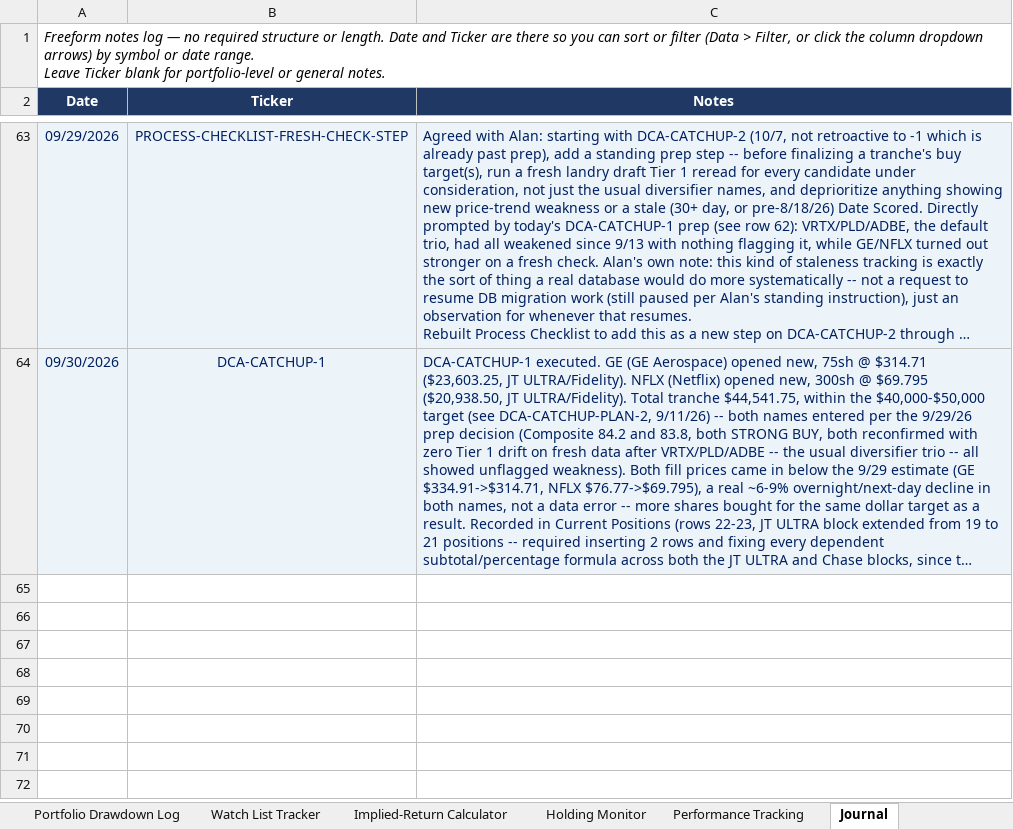
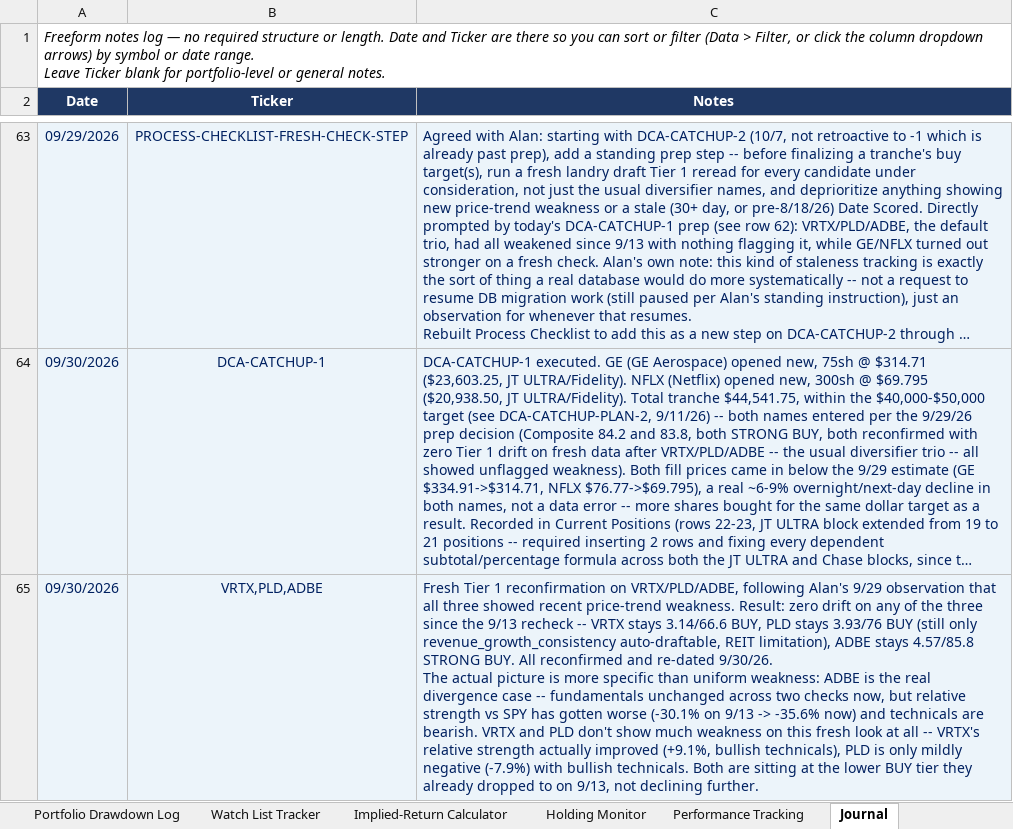
Before and after one commit to cope413/Stock_Picker, an Excel workbook: LANDRY_SYSTEM_WORKBOOK_25.xlsx, sheet Journal, drawn as a sheet; only a part is shown, gaps mark what is left out; long unchanged cells end in …; values as stored, in another font and other column widths than the file's, no borders; table styles not drawn; ↵ is a line break in a cell; the diff covers the shown part only; the diff names each change by its address in the sheet, - before the commit and + after, or states it on an @@ line.

```diff
--- a/LANDRY_SYSTEM_WORKBOOK_25.xlsx (sheet Journal)
+++ b/LANDRY_SYSTEM_WORKBOOK_25.xlsx (sheet Journal)
+row 65: 09/30/2026 | VRTX,PLD,ADBE | Fresh Tier 1 reconfirmation on VRTX/PLD/ADBE, following Alan's 9/29 observation that all three showed recent price-trend weakness. Result: zero drift on any of the three since the 9/13 recheck -- VRTX stays 3.14/66.6 BUY, PLD stays 3.93/76 BUY (still only revenue_growth_consistency auto-draftable, REIT limitation), ADBE stays 4.57/85.8 STRONG BUY. All reconfirmed and re-dated 9/30/26. ↵ The actual picture is more specific than uniform weakness: ADBE is the real divergence case -- fundamentals unchanged across two checks now, but relative strength vs SPY has gotten worse (-30.1% on 9/13 -> -35.6% now) and technicals are bearish. VRTX and PLD don't show much weakness on this fresh look at all -- VRTX's relative strength actually improved (+9.1%, bullish technicals), PLD is only mildly negative (-7.9%) with bullish technicals. Both are sitting at the lower BUY tier they already dropped to on 9/13, not declining further.
```
Also changed, not shown: 2 added rows elsewhere in this sheet, sheet Process Checklist, sheet Dashboard, sheet Scoring, sheet Open Items, sheet Schema Reference, formulas that keep their value, charts or pictures, 2 other files.
